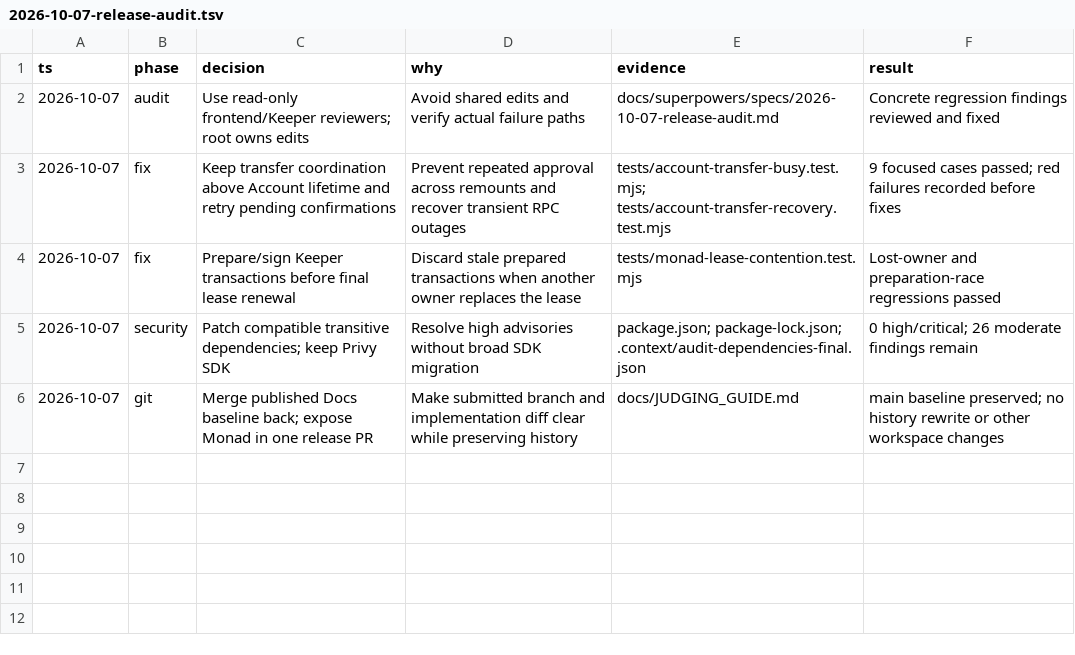
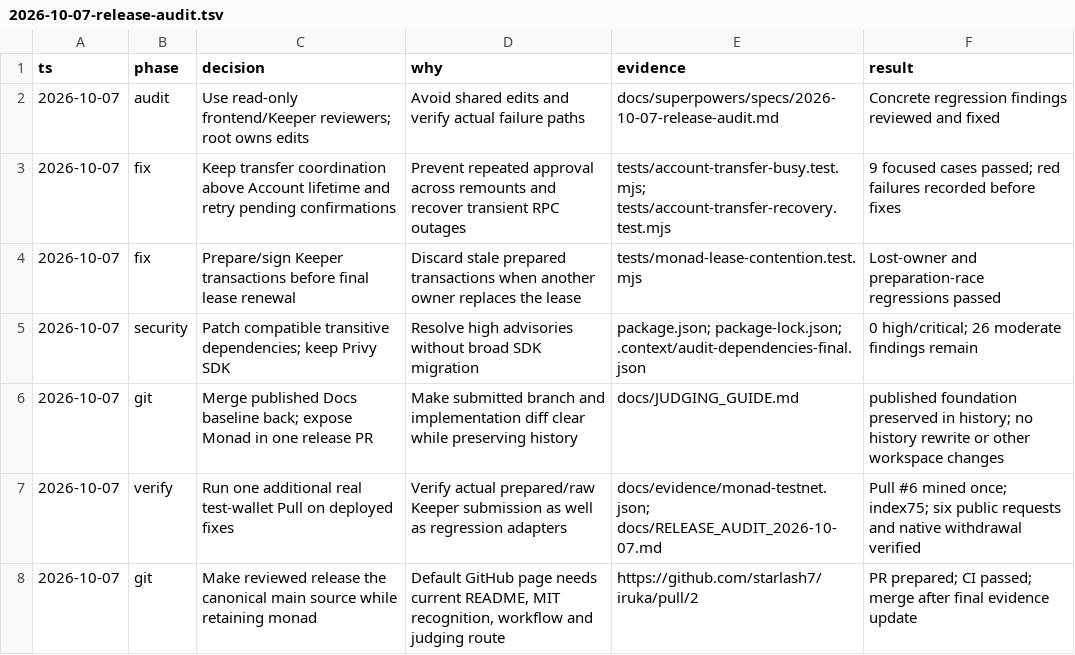
Before and after one commit to starlash7/iruka, a TSV file: decisions/2026-10-07-release-audit.tsv, drawn as a sheet.

Commit message:
docs: publish deployed audit screenshots and sixth Monad Pull proof

```diff
--- a/decisions/2026-10-07-release-audit.tsv
+++ b/decisions/2026-10-07-release-audit.tsv
@@ -5,2 +5,4 @@ ts	phase	decision	why	evidence	result
 2026-10-07	security	Patch compatible transitive dependencies; keep Privy SDK	Resolve high advisories without broad SDK migration	package.json; package-lock.json; .context/audit-dependencies-final.json	0 high/critical; 26 moderate findings remain
-2026-10-07	git	Merge published Docs baseline back; expose Monad in one release PR	Make submitted branch and implementation diff clear while preserving history	docs/JUDGING_GUIDE.md	main baseline preserved; no history rewrite or other workspace changes
+2026-10-07	git	Merge published Docs baseline back; expose Monad in one release PR	Make submitted branch and implementation diff clear while preserving history	docs/JUDGING_GUIDE.md	published foundation preserved in history; no history rewrite or other workspace changes
+2026-10-07	verify	Run one additional real test-wallet Pull on deployed fixes	Verify actual prepared/raw Keeper submission as well as regression adapters	docs/evidence/monad-testnet.json; docs/RELEASE_AUDIT_2026-10-07.md	Pull #6 mined once; index75; six public requests and native withdrawal verified
+2026-10-07	git	Make reviewed release the canonical main source while retaining monad	Default GitHub page needs current README, MIT recognition, workflow and judging route	https://github.com/starlash7/iruka/pull/2	PR prepared; CI passed; merge after final evidence update
```
Also changed, not shown: 6 other files.
